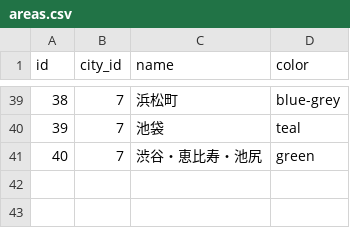
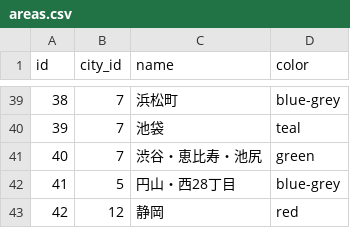
Before and after one commit to yuk-tanaka/nga2019_api, a CSV file: database/seeds/csv/areas.csv, drawn as a sheet; only a part is shown, gaps mark what is left out.

```diff
--- a/database/seeds/csv/areas.csv
+++ b/database/seeds/csv/areas.csv
@@ -41 +41,3 @@ id,city_id,name,color
 40,7,渋谷・恵比寿・池尻,green
+41,5,円山・西28丁目,blue-grey
+42,12,静岡,red
```
Also changed, not shown: database/seeds/csv/breweries.csv, 8 other files.
